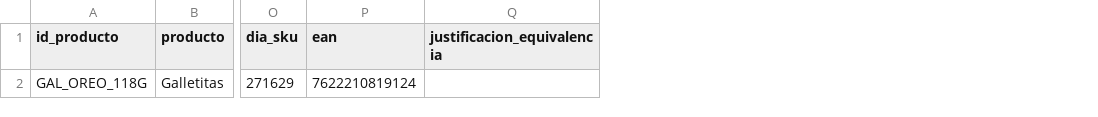
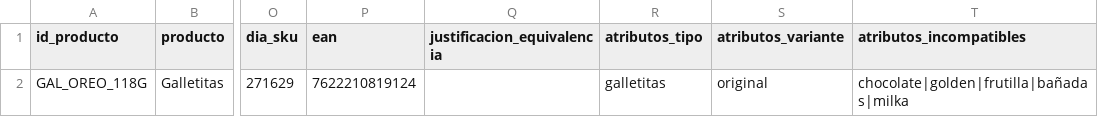
Before and after one commit to SantiagoAllaud/rpa-tagui-super, a CSV file: input_tagui.csv, drawn as a sheet; only a part is shown, gaps mark what is left out; the diff names each change by its address in the sheet, - before the commit and + after, or states it on an @@ line.

Commit message:
Implementar Politica Obligatoria de Atributos Ausentes y Contradicciones (Reglas 1-16) con validacion en dos capas y bateria de 50 tests

```diff
--- a/input_tagui.csv
+++ b/input_tagui.csv
+column R (atributos_tipo), row 2: galletitas
+column S (atributos_variante), row 2: original
+column T (atributos_incompatibles), row 2: chocolate|golden|frutilla|bañadas|milka
```
Also changed, not shown: 7 other files.
